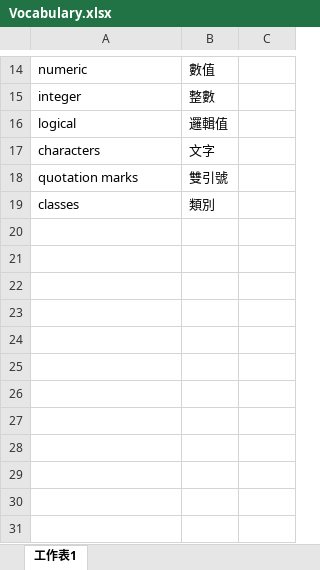
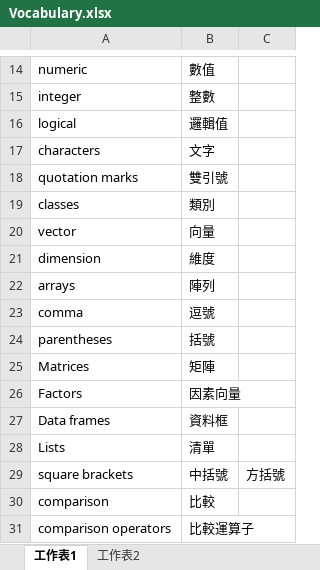
Before and after one commit to pccuyao/CSX_RProject_Summer_2018, an Excel workbook: document/Vocabulary.xlsx, sheet 工作表1, drawn as a sheet; only a part is shown, gaps mark what is left out; values as stored, in another font and other column widths than the file's, no borders; table styles not drawn; the diff names each change by its address in the sheet, - before the commit and + after, or states it on an @@ line.

Commit message:
add more content

```diff
--- a/document/Vocabulary.xlsx (sheet 工作表1)
+++ b/document/Vocabulary.xlsx (sheet 工作表1)
+sheet tab: 工作表2
+row 20: vector | 向量
+row 21: dimension | 維度
+row 22: arrays | 陣列
+row 23: comma | 逗號
+row 24: parentheses | 括號
+row 25: Matrices | 矩陣
+row 26: Factors | 因素向量
+row 27: Data frames | 資料框
+row 28: Lists | 清單
+row 29: square brackets | 中括號 | 方括號
+row 30: comparison | 比較
+row 31: comparison operators | 比較運算子
```
